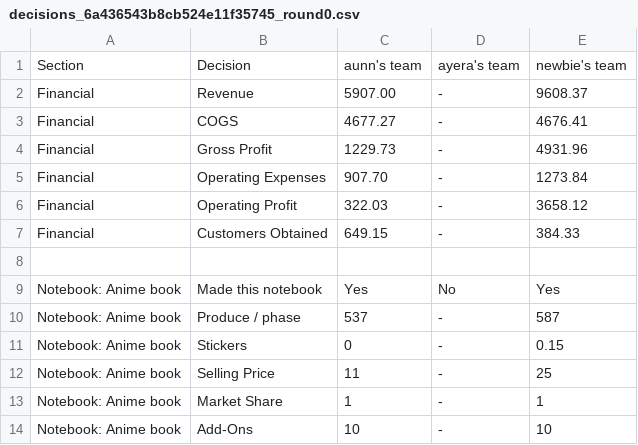
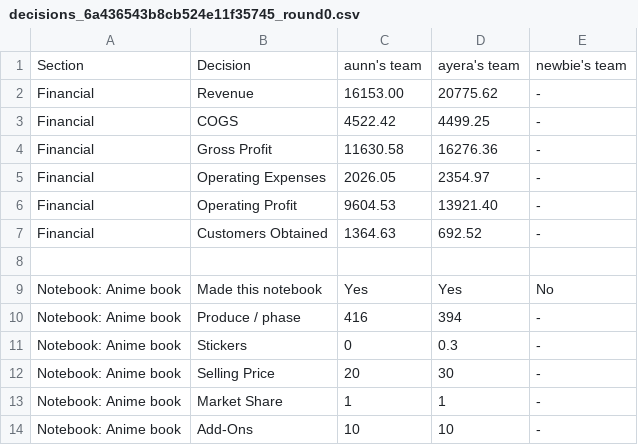
Before and after one commit to int-labs/gamesim, a CSV file: server/exports/decisions_6a436543b8cb524e11f35745_round0.csv, drawn as a sheet; only a part is shown; the diff covers the shown part only.

Commit message:
update PDF exports and P&L ledger information presentation

```diff
--- a/server/exports/decisions_6a436543b8cb524e11f35745_round0.csv
+++ b/server/exports/decisions_6a436543b8cb524e11f35745_round0.csv
@@ -1,14 +1,14 @@
 Section,Decision,aunn's team,ayera's team,newbie's team
-Financial,Revenue,5907.00,-,9608.37
-Financial,COGS,4677.27,-,4676.41
-Financial,Gross Profit,1229.73,-,4931.96
-Financial,Operating Expenses,907.70,-,1273.84
-Financial,Operating Profit,322.03,-,3658.12
-Financial,Customers Obtained,649.15,-,384.33
+Financial,Revenue,16153.00,20775.62,-
+Financial,COGS,4522.42,4499.25,-
+Financial,Gross Profit,11630.58,16276.36,-
+Financial,Operating Expenses,2026.05,2354.97,-
+Financial,Operating Profit,9604.53,13921.40,-
+Financial,Customers Obtained,1364.63,692.52,-
 
-Notebook: Anime book,Made this notebook,Yes,No,Yes
-Notebook: Anime book,Produce / phase,537,-,587
-Notebook: Anime book,Stickers,0,-,0.15
-Notebook: Anime book,Selling Price,11,-,25
-Notebook: Anime book,Market Share,1,-,1
-Notebook: Anime book,Add-Ons,10,-,10
+Notebook: Anime book,Made this notebook,Yes,Yes,No
+Notebook: Anime book,Produce / phase,416,394,-
+Notebook: Anime book,Stickers,0,0.3,-
+Notebook: Anime book,Selling Price,20,30,-
+Notebook: Anime book,Market Share,1,1,-
+Notebook: Anime book,Add-Ons,10,10,-
```
Also changed, not shown: 47 edited cells elsewhere in this file, 21 other files.
